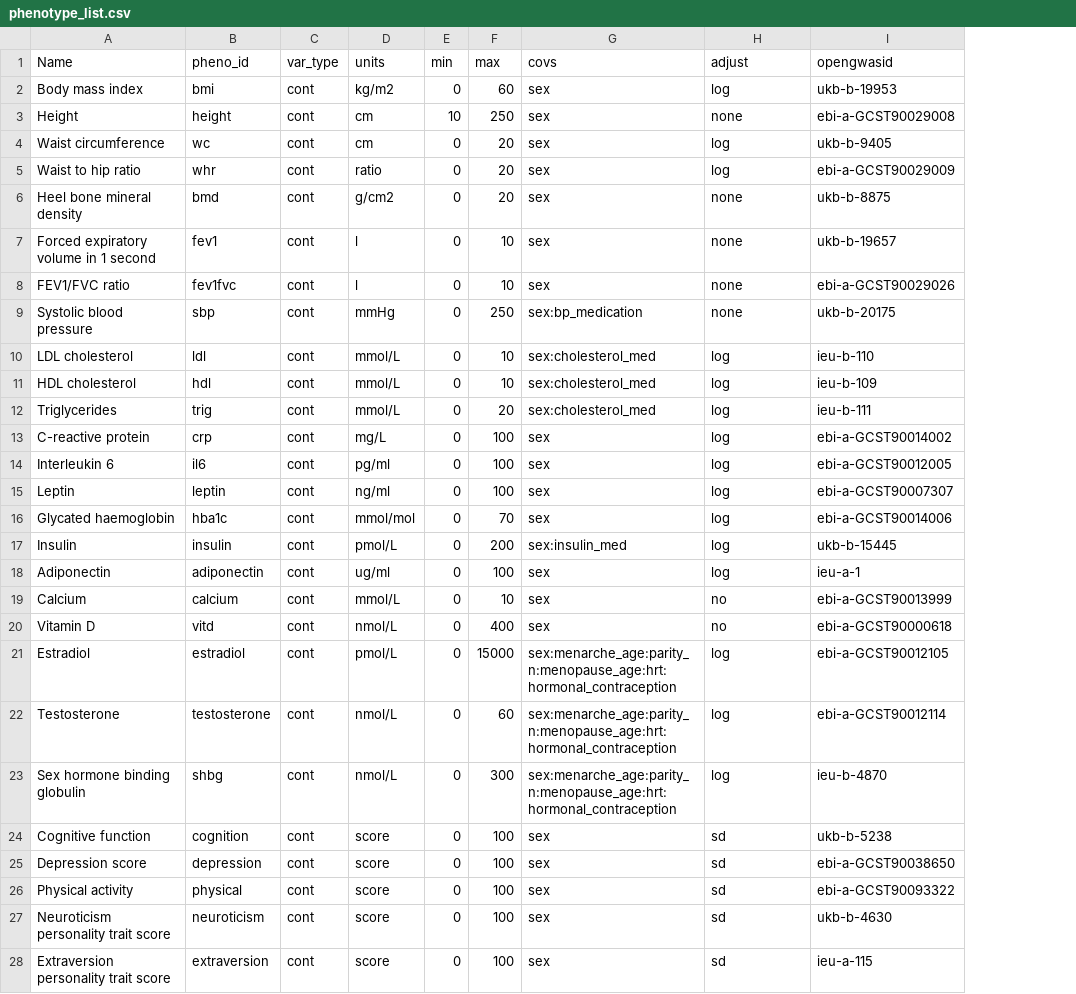
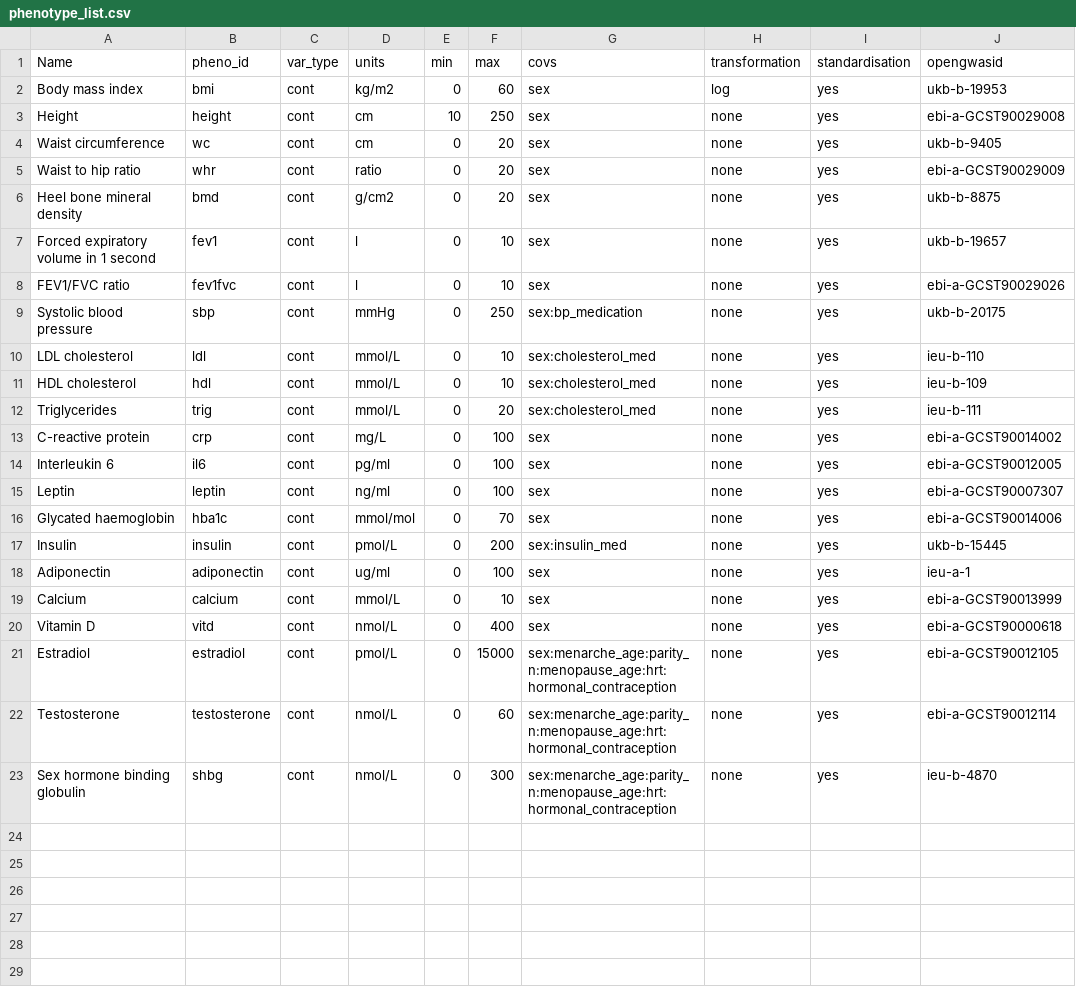
Before and after one commit to MRCIEU/Lifecourse-GWAS, a CSV file: phenotype_list.csv, drawn as a sheet; only a part is shown; removed rows and columns are numbered as before the commit, all else as after; the diff covers the shown part only; the diff names each change by its address in the sheet, - before the commit and + after, or states it on an @@ line.

Commit message:
Update phenotype_list.csv

```diff
--- a/phenotype_list.csv
+++ b/phenotype_list.csv
+column I (standardisation), rows 2-23: all yes
-H1: adjust
+H1: transformation
-H4:H5 (transformation): log
+H4:H5 (transformation): none
-H10:H18 (transformation): log
+H10:H18 (transformation): none
-H19:H20 (transformation): no
+H19:H20 (transformation): none
-H21:H23 (transformation): log
+H21:H23 (transformation): none
-row 24: Cognitive function | cognition | cont | score | 0 | 100 | sex | sd | ukb-b-5238
-row 25: Depression score | depression | cont | score | 0 | 100 | sex | sd | ebi-a-GCST90038650
-row 26: Physical activity | physical | cont | score | 0 | 100 | sex | sd | ebi-a-GCST90093322
-row 27: Neuroticism personality trait score | neuroticism | cont | score | 0 | 100 | sex | sd | ukb-b-4630
-row 28: Extraversion personality trait score | extraversion | cont | score | 0 | 100 | sex | sd | ieu-a-115
```
Also changed, not shown: 3 removed rows elsewhere in this file.
